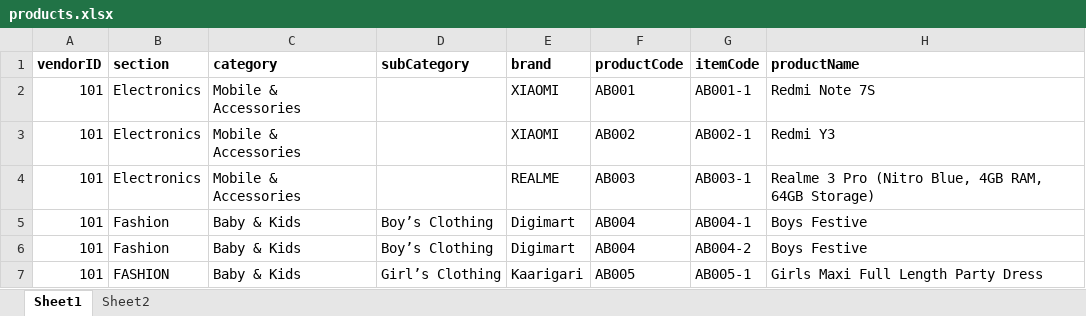
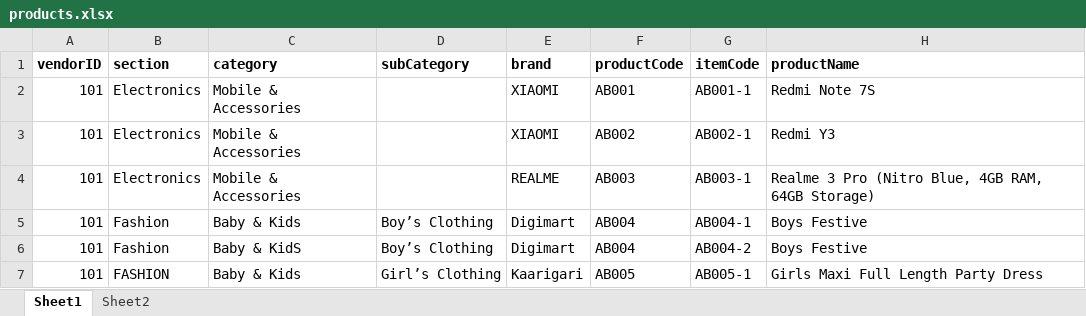
Before and after one commit to iAssureIT/ganga, an Excel workbook: admin/public/products.xlsx, sheet Sheet1, drawn as a sheet; only a part is shown; values as stored, in another font and other column widths than the file's, no borders; the diff names each change by its address in the sheet, - before the commit and + after, or states it on an @@ line.

```diff
--- a/admin/public/products.xlsx (sheet Sheet1)
+++ b/admin/public/products.xlsx (sheet Sheet1)
-C6 (category): Baby & Kids
+C6 (category): Baby & KidS
```
Also changed, not shown: 6 other files.
